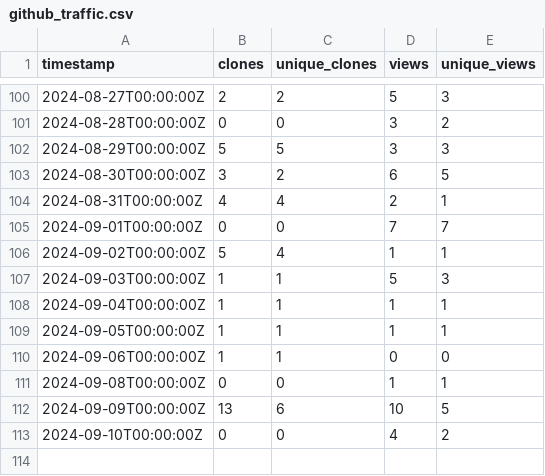
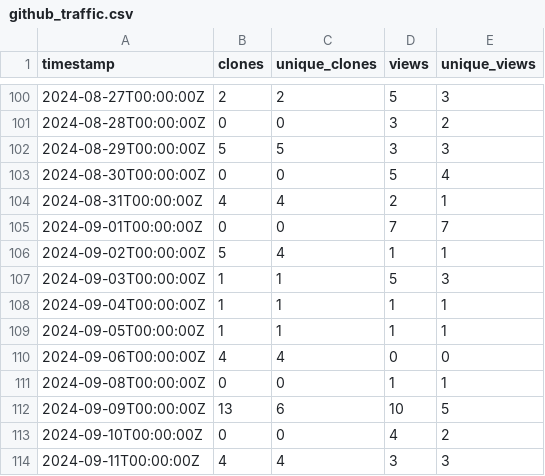
Before and after one commit to ELIXIR-Belgium/elixir-toolkit-theme, a CSV file: github_traffic.csv, drawn as a sheet; only a part is shown, gaps mark what is left out.

Commit message:
Update weekly GitHub stats

```diff
--- a/github_traffic.csv
+++ b/github_traffic.csv
@@ -102,3 +102,3 @@ timestamp,clones,unique_clones,views,unique_views
 2024-08-29T00:00:00Z,5,5,3,3
-2024-08-30T00:00:00Z,3,2,6,5
+2024-08-30T00:00:00Z,0,0,5,4
 2024-08-31T00:00:00Z,4,4,2,1
@@ -109,3 +109,3 @@ timestamp,clones,unique_clones,views,unique_views
 2024-09-05T00:00:00Z,1,1,1,1
-2024-09-06T00:00:00Z,1,1,0,0
+2024-09-06T00:00:00Z,4,4,0,0
 2024-09-08T00:00:00Z,0,0,1,1
@@ -113 +113,2 @@ timestamp,clones,unique_clones,views,unique_views
 2024-09-10T00:00:00Z,0,0,4,2
+2024-09-11T00:00:00Z,4,4,3,3
```
